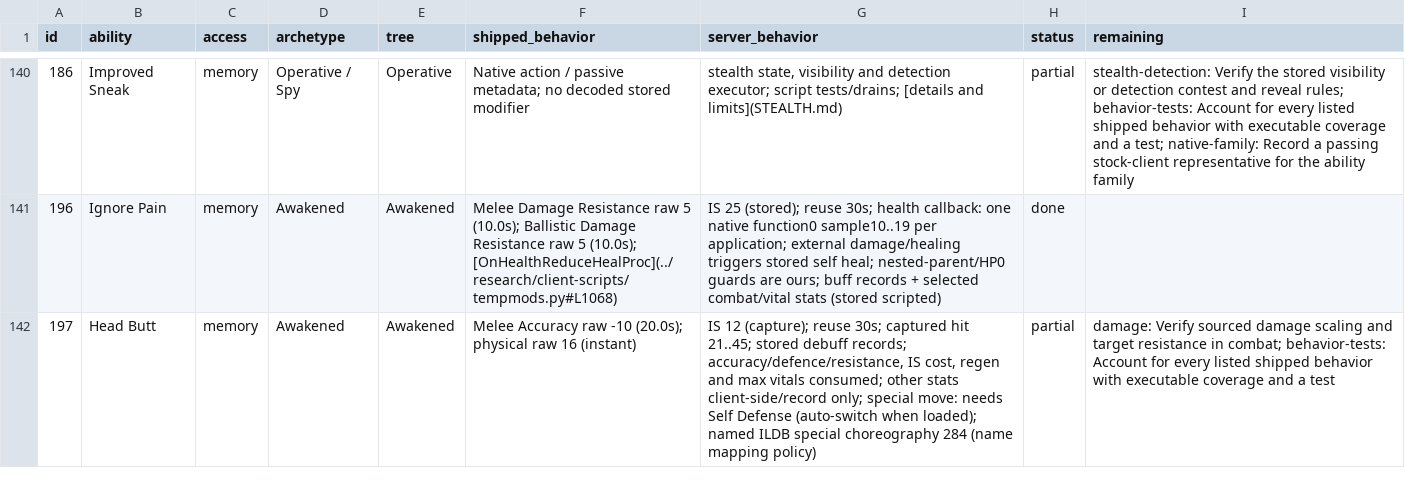
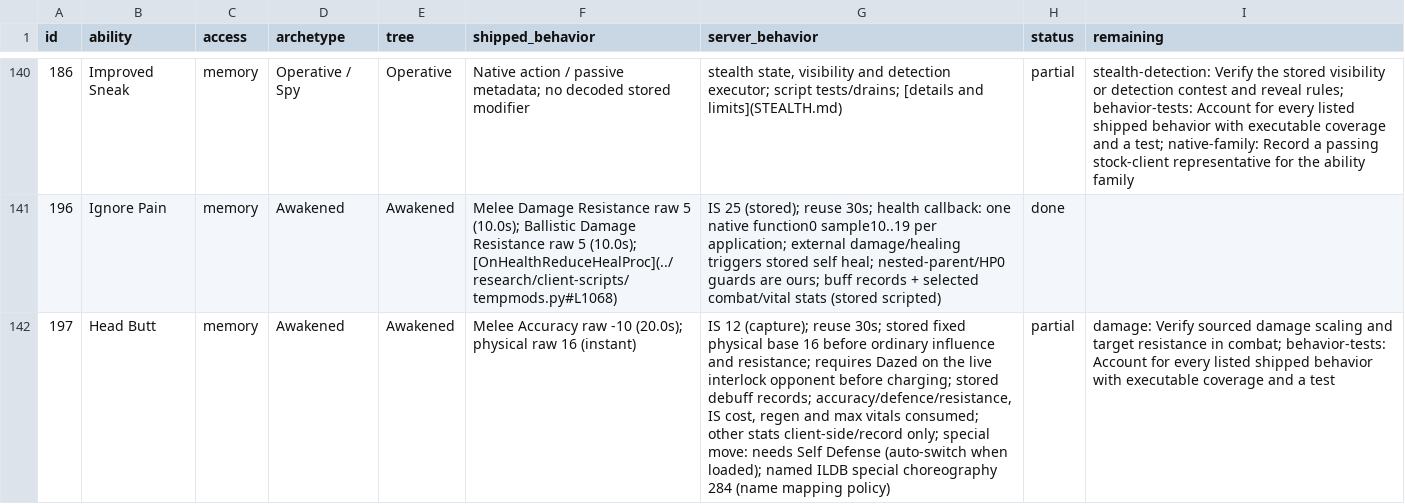
Before and after one commit to kylebrussell/mxo-hd, a CSV file: docs/ABILITY-PARITY.csv, drawn as a sheet; only a part is shown, gaps mark what is left out; the diff covers the shown part only; the diff names each change by its address in the sheet, - before the commit and + after, or states it on an @@ line.

```diff
--- a/docs/ABILITY-PARITY.csv
+++ b/docs/ABILITY-PARITY.csv
-G142 (server_behavior): …reuse 30s; captured hit 21..45; stored debuff…
+G142 (server_behavior): …reuse 30s; stored fixed physical base 16 before ordinary influence and resistance; requires Dazed on the live interlock opponent before charging; stored debuff…
```
Also changed, not shown: 6 edited cells elsewhere in this file, 2 other files.
